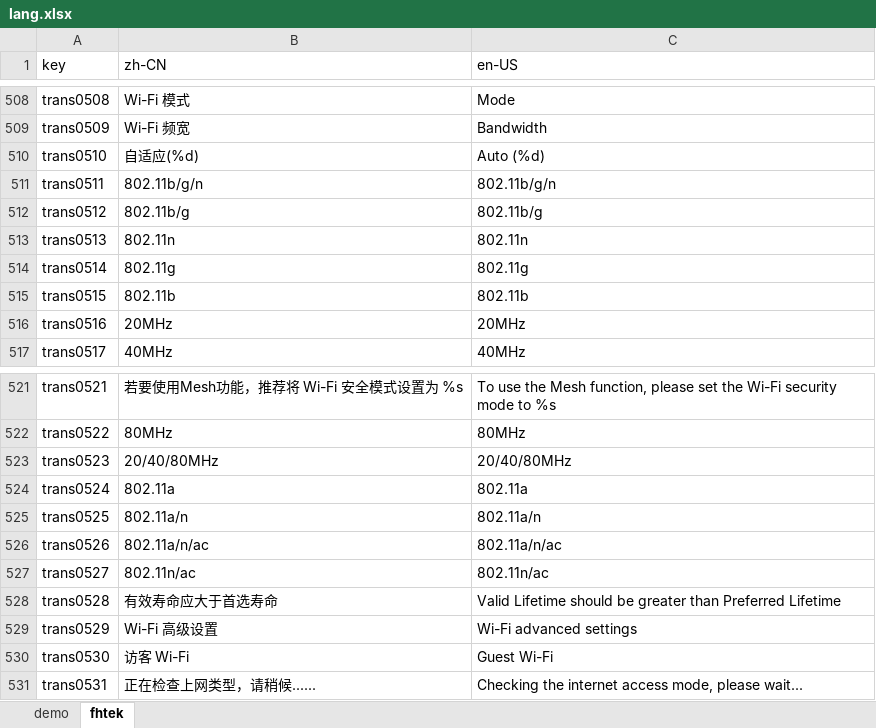
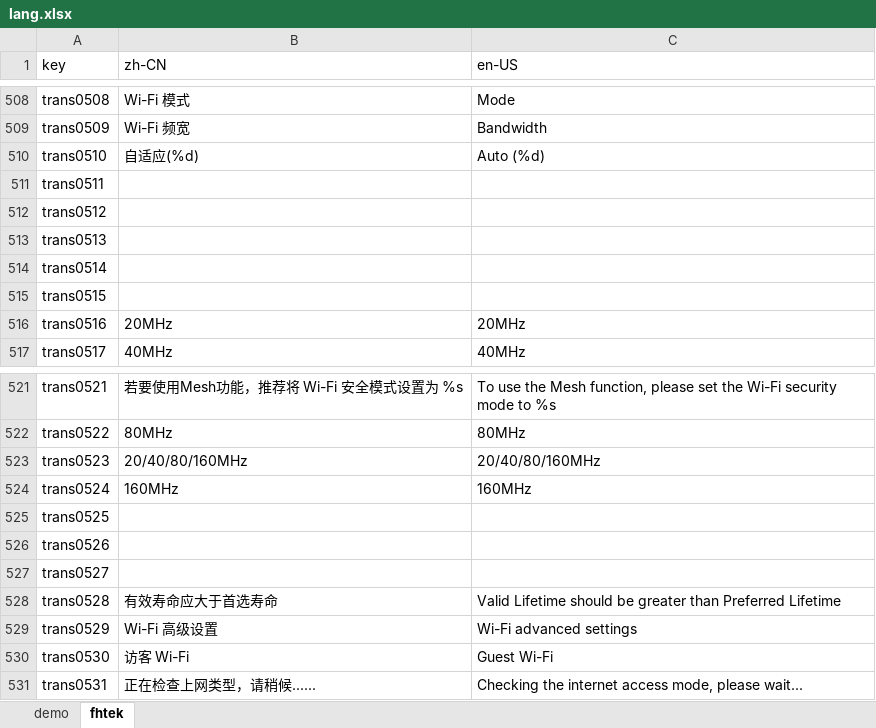
Before and after one commit to ytppp/fhtek-docs, an Excel workbook: lang.xlsx, sheet fhtek, drawn as a sheet; only a part is shown, gaps mark what is left out; values as stored, in another font and other column widths than the file's, no borders; the diff names each change by its address in the sheet, - before the commit and + after, or states it on an @@ line.

```diff
--- a/lang.xlsx (sheet fhtek)
+++ b/lang.xlsx (sheet fhtek)
-B511 (zh-CN): 802.11b/g/n
+B511 (zh-CN): (empty)
-C511 (en-US): 802.11b/g/n
+C511 (en-US): (empty)
-B512 (zh-CN): 802.11b/g
+B512 (zh-CN): (empty)
-C512 (en-US): 802.11b/g
+C512 (en-US): (empty)
-B513 (zh-CN): 802.11n
+B513 (zh-CN): (empty)
-C513 (en-US): 802.11n
+C513 (en-US): (empty)
-B514 (zh-CN): 802.11g
+B514 (zh-CN): (empty)
-C514 (en-US): 802.11g
+C514 (en-US): (empty)
-B515 (zh-CN): 802.11b
+B515 (zh-CN): (empty)
-C515 (en-US): 802.11b
+C515 (en-US): (empty)
-B523 (zh-CN): 20/40/80MHz
+B523 (zh-CN): 20/40/80/160MHz
-C523 (en-US): 20/40/80MHz
+C523 (en-US): 20/40/80/160MHz
-B524 (zh-CN): 802.11a
+B524 (zh-CN): 160MHz
-C524 (en-US): 802.11a
+C524 (en-US): 160MHz
-B525 (zh-CN): 802.11a/n
+B525 (zh-CN): (empty)
-C525 (en-US): 802.11a/n
+C525 (en-US): (empty)
-B526 (zh-CN): 802.11a/n/ac
+B526 (zh-CN): (empty)
-C526 (en-US): 802.11a/n/ac
+C526 (en-US): (empty)
-B527 (zh-CN): 802.11n/ac
+B527 (zh-CN): (empty)
-C527 (en-US): 802.11n/ac
+C527 (en-US): (empty)
```
Also changed, not shown: 2 other files.
